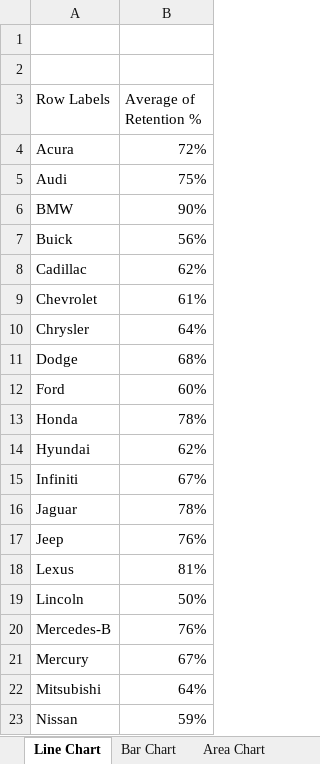
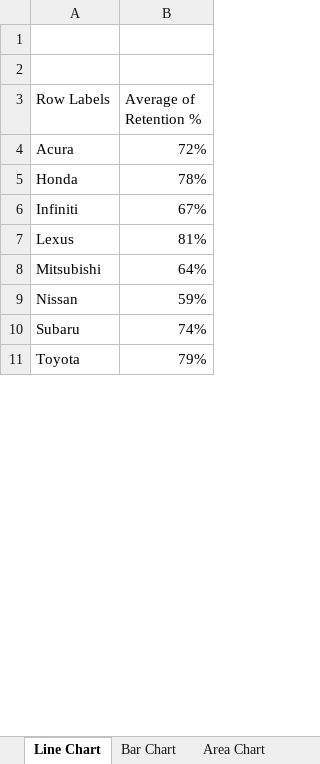
Before and after one commit to sheldonnnn007/IBM_DA, an Excel workbook: 3_Data Visualization and Dashboards with Excel and Cognos/w1_VisualisingDataUsingSpreadsheet/Car_Sales_Kaggle_DV0130EN_Lab1_Start.xlsx, sheet Line Chart, drawn as a sheet; only a part is shown; the shorter side is filled out with more unchanged rows; values as stored, in another font and other column widths than the file's, no borders; charts and pictures not drawn; the diff covers the shown part only; the diff names each change by its address in the sheet, - before the commit and + after, or states it on an @@ line.

```diff
--- a/3_Data Visualization and Dashboards with Excel and Cognos/w1_VisualisingDataUsingSpreadsheet/Car_Sales_Kaggle_DV0130EN_Lab1_Start.xlsx (sheet Line Chart)
+++ b/3_Data Visualization and Dashboards with Excel and Cognos/w1_VisualisingDataUsingSpreadsheet/Car_Sales_Kaggle_DV0130EN_Lab1_Start.xlsx (sheet Line Chart)
-row 5: Audi | 75%
-row 6: BMW | 90%
-row 7: Buick | 56%
-row 8: Cadillac | 62%
-row 9: Chevrolet | 61%
-row 10: Chrysler | 64%
-row 11: Dodge | 68%
-row 12: Ford | 60%
-row 14: Hyundai | 62%
-row 16: Jaguar | 78%
-row 17: Jeep | 76%
-row 19: Lincoln | 50%
-row 20: Mercedes-B | 76%
-row 21: Mercury | 67%
```
Also changed, not shown: 8 removed rows and 1 edited cell elsewhere in this sheet, sheet Column Chart, sheet Area Chart, sheet Bar Chart, charts or pictures, 1 other file.
